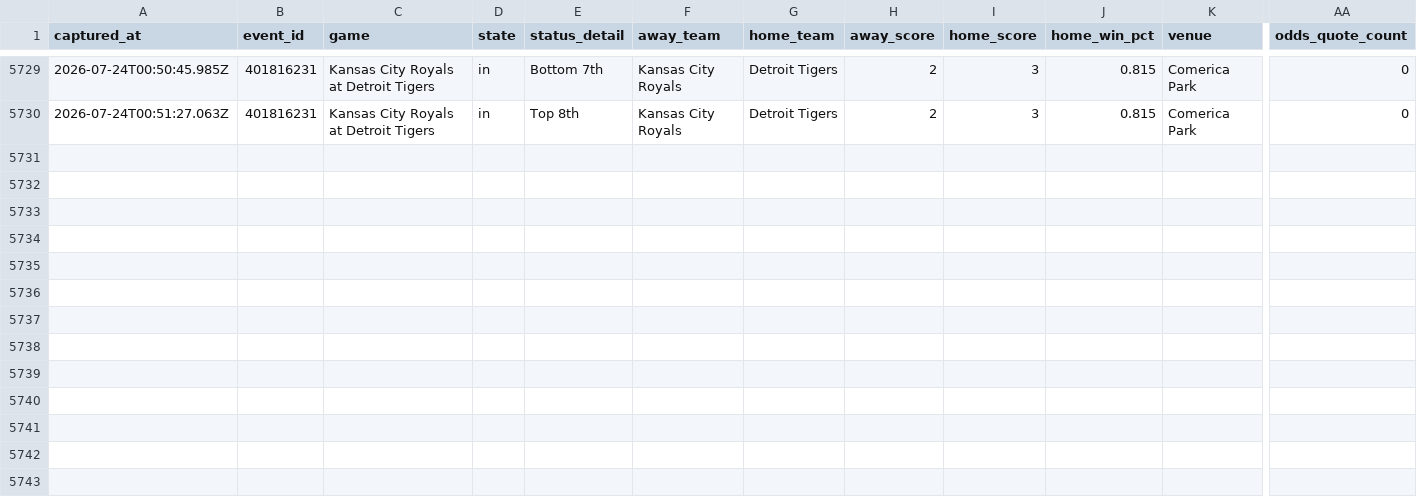
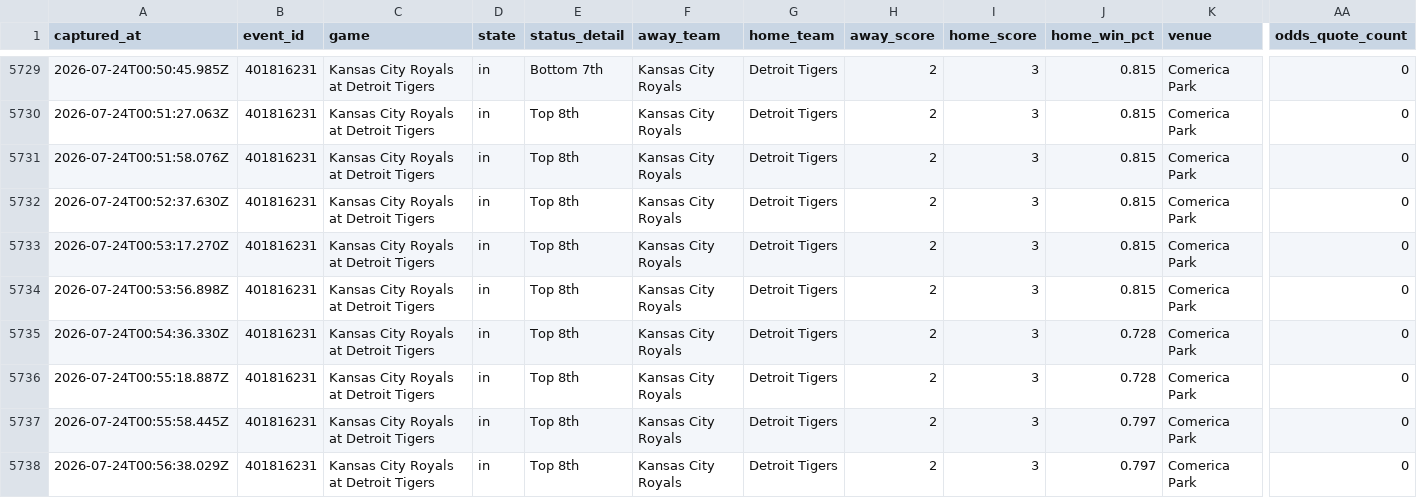
Before and after one commit to jriordan55/mlb_pbp_model, a CSV file: data/mlb_game_state.csv, drawn as a sheet; only a part is shown, gaps mark what is left out; rows hold the shown columns only; the diff names each change by its address in the sheet, - before the commit and + after, or states it on an @@ line.

Commit message:
chore: update MLB scraper data 2026-07-24T00:57Z

```diff
--- a/data/mlb_game_state.csv
+++ b/data/mlb_game_state.csv
+row 5731: 2026-07-24T00:51:58.076Z | 401816231 | Kansas City Royals at Detroit Tigers | in | Top 8th | Kansas City Royals | Detroit Tigers | 2 | 3 | 0.815 | Comerica Park | 0
+row 5732: 2026-07-24T00:52:37.630Z | 401816231 | Kansas City Royals at Detroit Tigers | in | Top 8th | Kansas City Royals | Detroit Tigers | 2 | 3 | 0.815 | Comerica Park | 0
+row 5733: 2026-07-24T00:53:17.270Z | 401816231 | Kansas City Royals at Detroit Tigers | in | Top 8th | Kansas City Royals | Detroit Tigers | 2 | 3 | 0.815 | Comerica Park | 0
+row 5734: 2026-07-24T00:53:56.898Z | 401816231 | Kansas City Royals at Detroit Tigers | in | Top 8th | Kansas City Royals | Detroit Tigers | 2 | 3 | 0.815 | Comerica Park | 0
+row 5735: 2026-07-24T00:54:36.330Z | 401816231 | Kansas City Royals at Detroit Tigers | in | Top 8th | Kansas City Royals | Detroit Tigers | 2 | 3 | 0.728 | Comerica Park | 0
+row 5736: 2026-07-24T00:55:18.887Z | 401816231 | Kansas City Royals at Detroit Tigers | in | Top 8th | Kansas City Royals | Detroit Tigers | 2 | 3 | 0.728 | Comerica Park | 0
+row 5737: 2026-07-24T00:55:58.445Z | 401816231 | Kansas City Royals at Detroit Tigers | in | Top 8th | Kansas City Royals | Detroit Tigers | 2 | 3 | 0.797 | Comerica Park | 0
+row 5738: 2026-07-24T00:56:38.029Z | 401816231 | Kansas City Royals at Detroit Tigers | in | Top 8th | Kansas City Royals | Detroit Tigers | 2 | 3 | 0.797 | Comerica Park | 0
```
Also changed, not shown: 3 other files.
